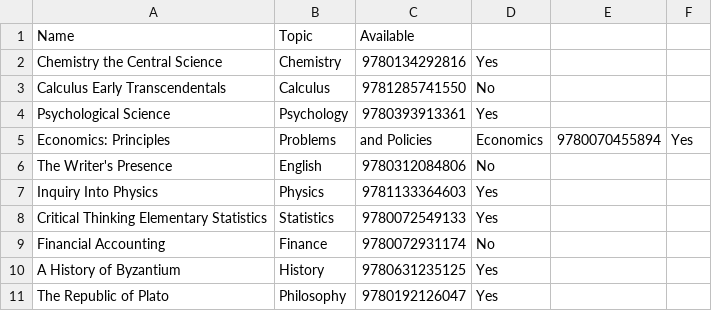
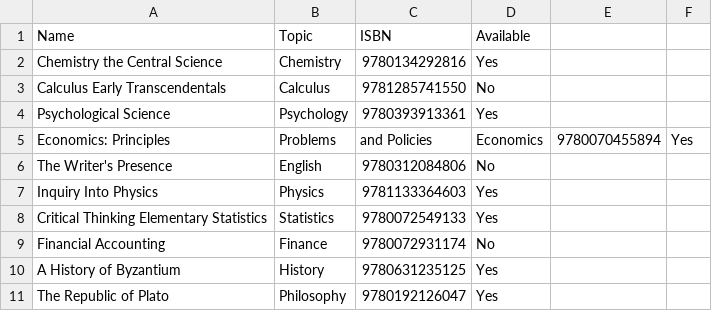
Before and after one commit to abdiwakene/home, a CSV file: textbooks.csv, drawn as a sheet.

Commit message:
Update textbooks.csv

```diff
--- a/textbooks.csv
+++ b/textbooks.csv
@@ -1,2 +1,2 @@
-Name,Topic,Available
+Name,Topic,ISBN, Available
 Chemistry the Central Science,Chemistry,9780134292816,Yes
```
